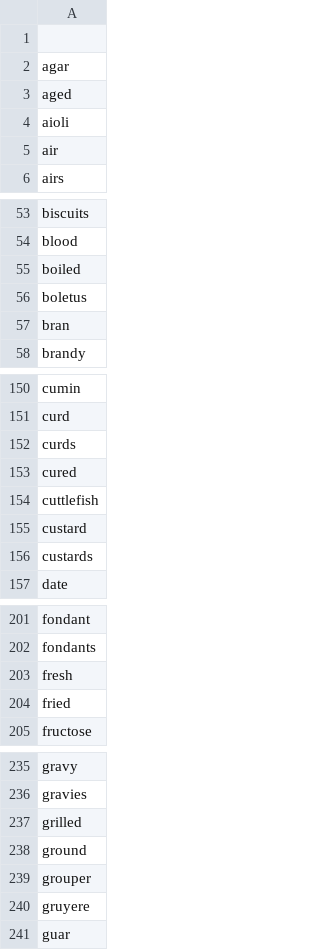
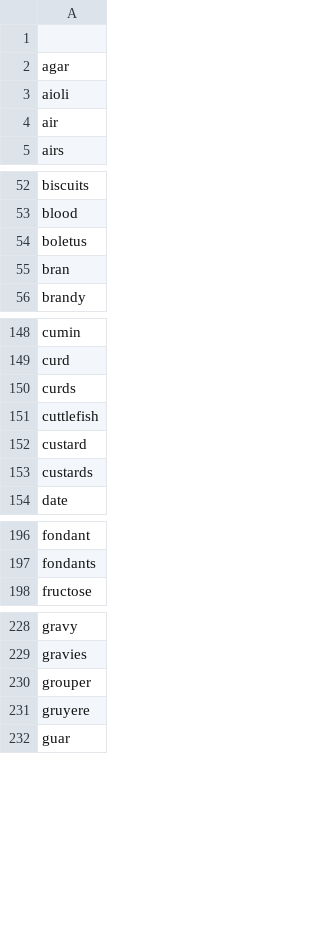
Before and after one commit to k-toast/verble, a CSV file: food_dictionary.csv, drawn as a sheet; only a part is shown, gaps mark what is left out; the diff covers the shown part only.

```diff
--- a/food_dictionary.csv
+++ b/food_dictionary.csv
@@ -2,3 +2,2 @@
 agar
-aged
 aioli
@@ -54,3 +53,2 @@ biscuits
 blood
-boiled
 boletus
@@ -152,3 +150,2 @@ curd
 curds
-cured
 cuttlefish
@@ -202,4 +197,2 @@ fondant
 fondants
-fresh
-fried
 fructose
@@ -236,4 +229,2 @@ gravy
 gravies
-grilled
-ground
 grouper
```
Also changed, not shown: 26 added rows and 9 removed rows elsewhere in this file, 1 other file.
